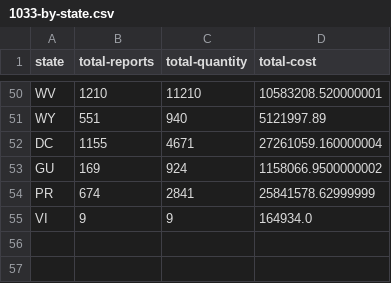
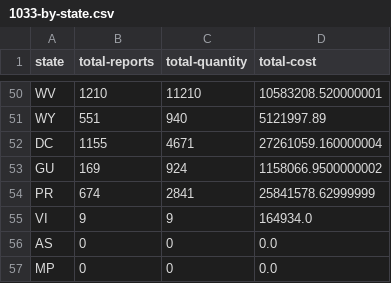
Before and after one commit to jeffreyshen19/blog, a CSV file: data/police-militarization/1033-by-state.csv, drawn as a sheet; only a part is shown, gaps mark what is left out; the diff names each change by its address in the sheet, - before the commit and + after, or states it on an @@ line.

Commit message:
join data to map

```diff
--- a/data/police-militarization/1033-by-state.csv
+++ b/data/police-militarization/1033-by-state.csv
+row 56: AS | 0 | 0 | 0.0
+row 57: MP | 0 | 0 | 0.0
```
Also changed, not shown: 3 other files.
